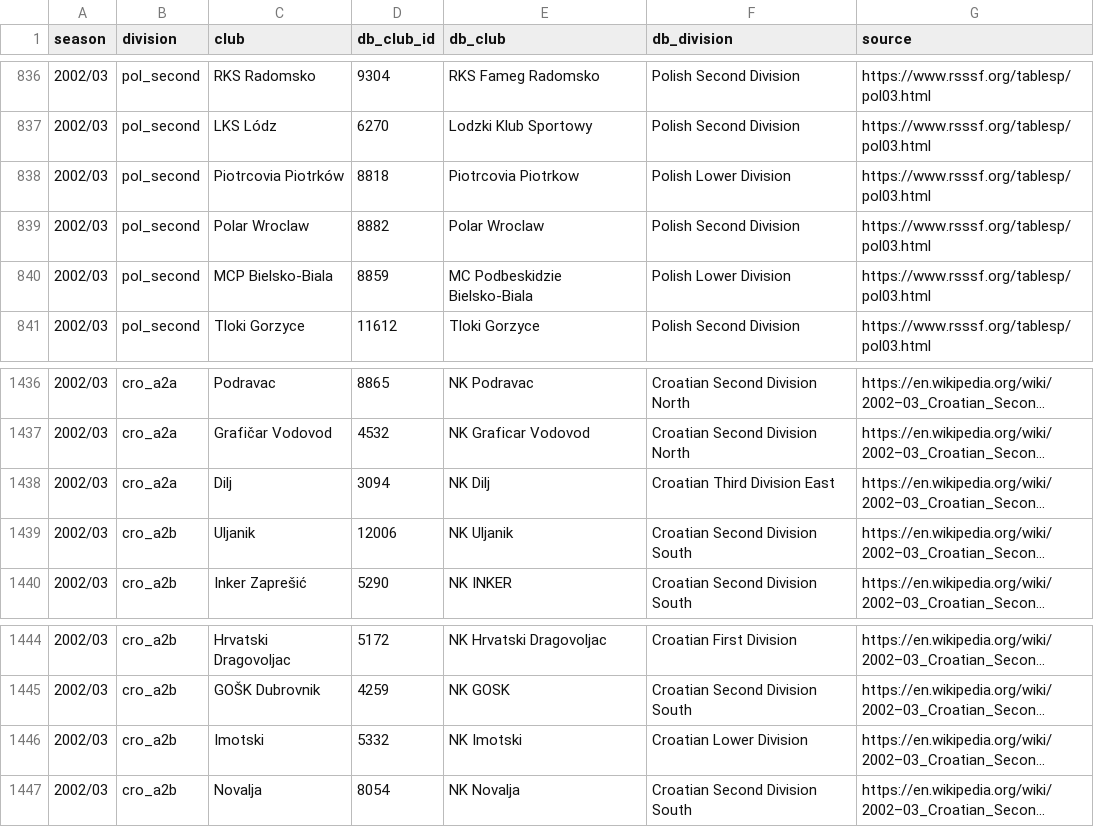
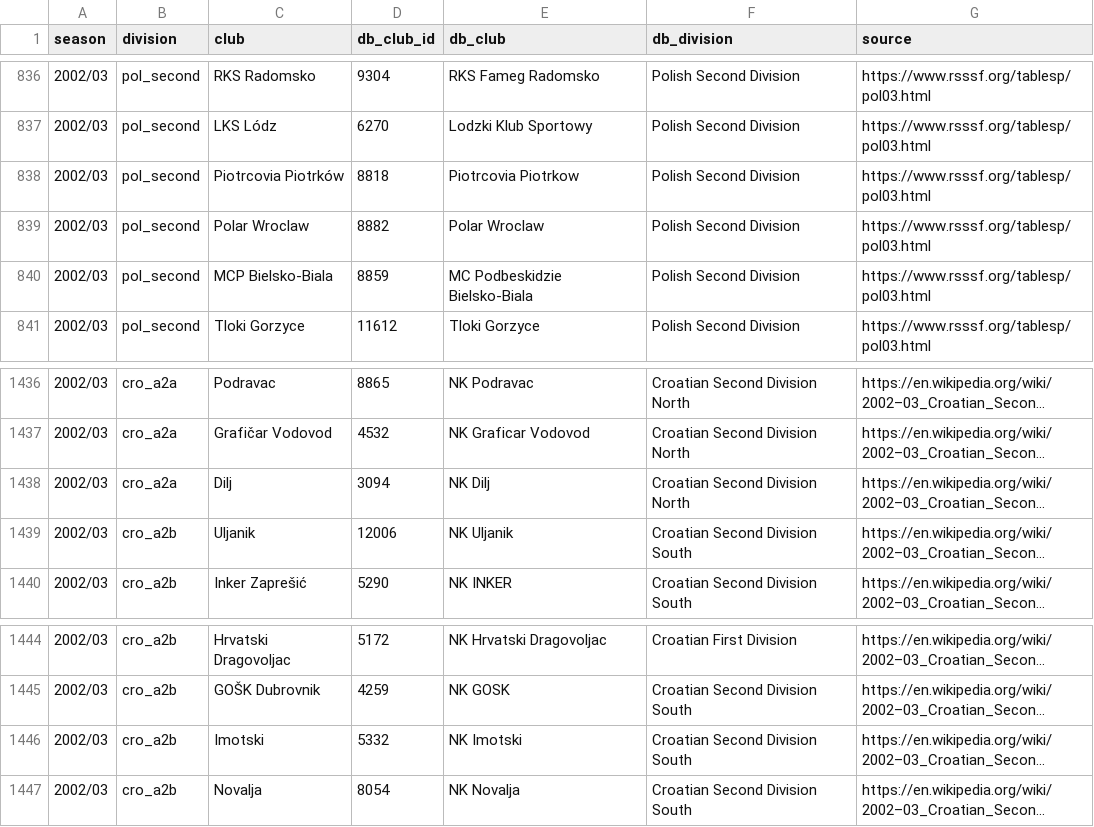
Before and after one commit to mikepenzin/cm0102-web, a TSV file: docs/research/rules-0.6.0/gre-pol-cro-clubs.tsv, drawn as a sheet; only a part is shown, gaps mark what is left out; long unchanged cells end in …; the diff names each change by its address in the sheet, - before the commit and + after, or states it on an @@ line.

```diff
--- a/docs/research/rules-0.6.0/gre-pol-cro-clubs.tsv
+++ b/docs/research/rules-0.6.0/gre-pol-cro-clubs.tsv
-F838 (db_division): Polish Lower Division
+F838 (db_division): Polish Second Division
-F840 (db_division): Polish Lower Division
+F840 (db_division): Polish Second Division
-F1438 (db_division): Croatian Third Division East
+F1438 (db_division): Croatian Second Division North
-F1446 (db_division): Croatian Lower Division
+F1446 (db_division): Croatian Second Division South
```
Also changed, not shown: docs/research/rules-0.6.0/arg-usa-clubs.tsv, docs/research/rules-0.6.0/fra-clubs.tsv, 4 other files.
